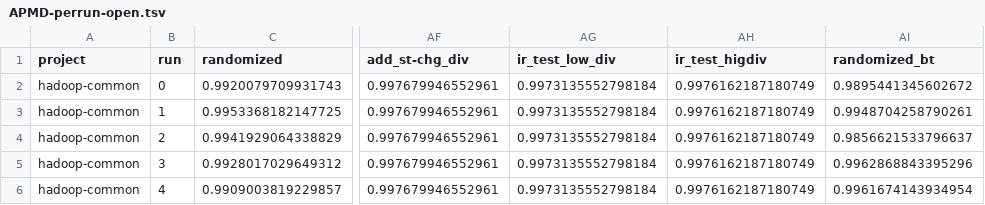
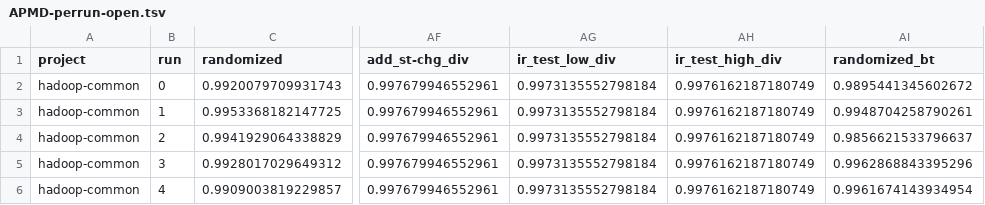
Before and after one commit to xlab-uiuc/ctest-prio-ae, a TSV file: prioResult/prioData/release/APMD-perrun-open.tsv, drawn as a sheet; only a part is shown, gaps mark what is left out; the diff names each change by its address in the sheet, - before the commit and + after, or states it on an @@ line.

```diff
--- a/prioResult/prioData/release/APMD-perrun-open.tsv
+++ b/prioResult/prioData/release/APMD-perrun-open.tsv
-AH1: ir_test_higdiv
+AH1: ir_test_high_div
```
Also changed, not shown: prioResult/prioData/release/APMD-perproj-open.tsv, prioResult/prioData/release/APMDc-perproj-open.tsv, 3 other files.
